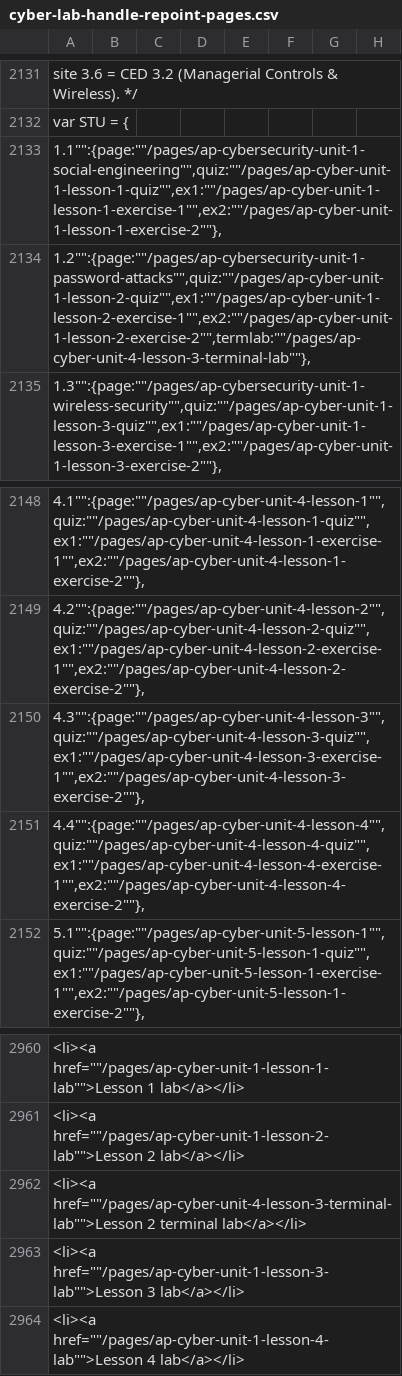
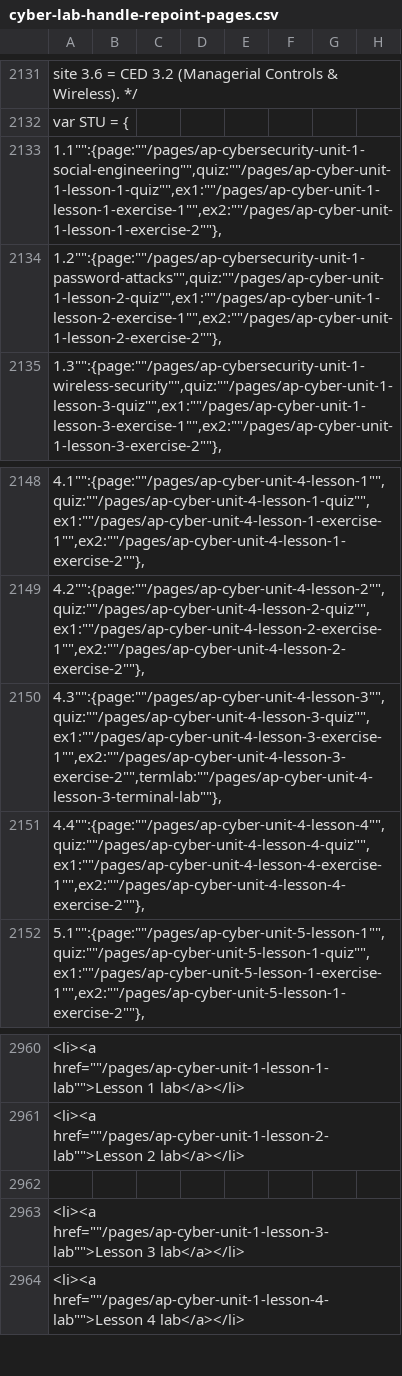
Before and after one commit to codingclub12/apcsexamprep-progress-api, a CSV file: matrixify/cyber-lab-handle-repoint-pages.csv, drawn as a sheet; only a part is shown, gaps mark what is left out; the diff names each change by its address in the sheet, - before the commit and + after, or states it on an @@ line.

```diff
--- a/matrixify/cyber-lab-handle-repoint-pages.csv
+++ b/matrixify/cyber-lab-handle-repoint-pages.csv
-A2134: 1.2"":{page:""/pages/ap-cybersecurity-unit-1-password-attacks"",quiz:""/pages/ap-cyber-unit-1-lesson-2-quiz"",ex1:""/pages/ap-cyber-unit-1-lesson-2-exercise-1"",ex2:""/pages/ap-cyber-unit-1-lesson-2-exercise-2"",termlab:""/pages/ap-cyber-unit-4-lesson-3-terminal-lab""},
+A2134: 1.2"":{page:""/pages/ap-cybersecurity-unit-1-password-attacks"",quiz:""/pages/ap-cyber-unit-1-lesson-2-quiz"",ex1:""/pages/ap-cyber-unit-1-lesson-2-exercise-1"",ex2:""/pages/ap-cyber-unit-1-lesson-2-exercise-2""},
-A2150: 4.3"":{page:""/pages/ap-cyber-unit-4-lesson-3"",quiz:""/pages/ap-cyber-unit-4-lesson-3-quiz"",ex1:""/pages/ap-cyber-unit-4-lesson-3-exercise-1"",ex2:""/pages/ap-cyber-unit-4-lesson-3-exercise-2""},
+A2150: 4.3"":{page:""/pages/ap-cyber-unit-4-lesson-3"",quiz:""/pages/ap-cyber-unit-4-lesson-3-quiz"",ex1:""/pages/ap-cyber-unit-4-lesson-3-exercise-1"",ex2:""/pages/ap-cyber-unit-4-lesson-3-exercise-2"",termlab:""/pages/ap-cyber-unit-4-lesson-3-terminal-lab""},
-A2962: <li><a href=""/pages/ap-cyber-unit-4-lesson-3-terminal-lab"">Lesson 2 terminal lab</a></li>
+A2962: (empty)
```
Also changed, not shown: 1 other file.
